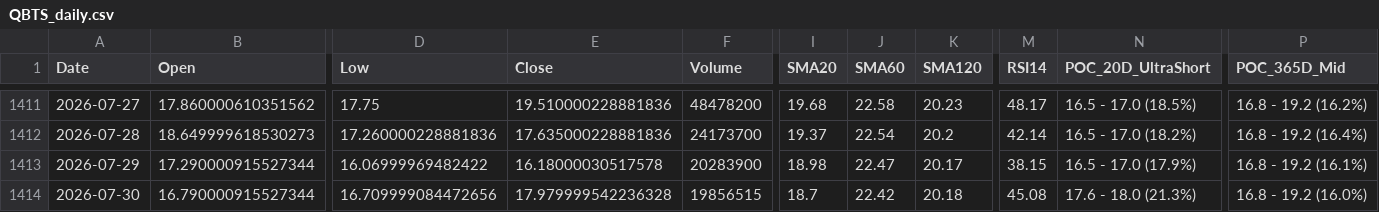
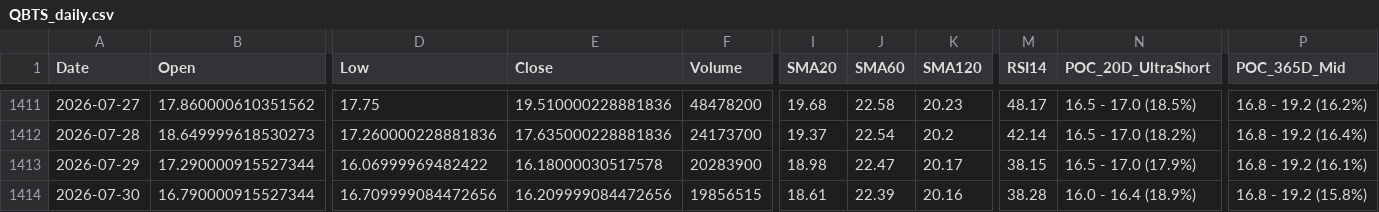
Before and after one commit to Junwoo-Genius/market-snapshot, a CSV file: public/csv/QBTS_daily.csv, drawn as a sheet; only a part is shown, gaps mark what is left out; the diff names each change by its address in the sheet, - before the commit and + after, or states it on an @@ line.

```diff
--- a/public/csv/QBTS_daily.csv
+++ b/public/csv/QBTS_daily.csv
-E1414 (Close): 17.979999542236328
+E1414 (Close): 16.209999084472656
-I1414 (SMA20): 18.7
+I1414 (SMA20): 18.61
-J1414 (SMA60): 22.42
+J1414 (SMA60): 22.39
-K1414 (SMA120): 20.18
+K1414 (SMA120): 20.16
-M1414 (RSI14): 45.08
+M1414 (RSI14): 38.28
-N1414 (POC_20D_UltraShort): 17.6 - 18.0 (21.3%)
+N1414 (POC_20D_UltraShort): 16.0 - 16.4 (18.9%)
-P1414 (POC_365D_Mid): 16.8 - 19.2 (16.0%)
+P1414 (POC_365D_Mid): 16.8 - 19.2 (15.8%)
```
Also changed, not shown: public/csv/ASTS_daily.csv, public/csv/META_daily.csv, 11 other files.
